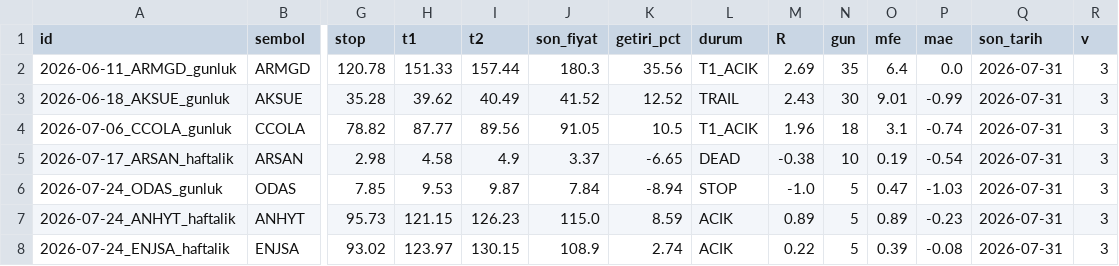
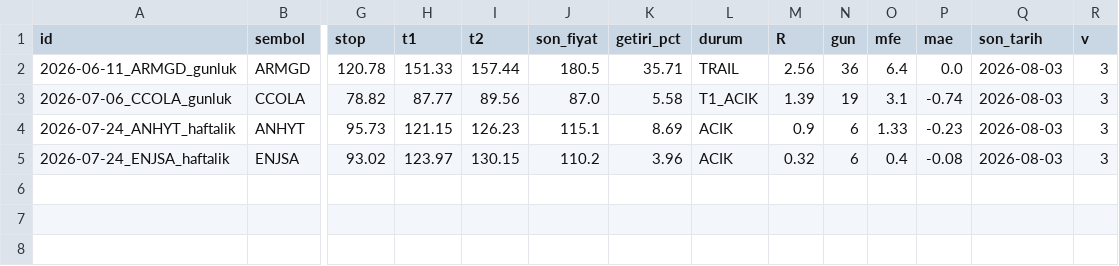
Before and after one commit to ilkukaya/swing, a CSV file: data/tracking.csv, drawn as a sheet; only a part is shown, gaps mark what is left out; removed rows and columns are numbered as before the commit, all else as after; rows hold the shown columns only; the diff names each change by its address in the sheet, - before the commit and + after, or states it on an @@ line.

```diff
--- a/data/tracking.csv
+++ b/data/tracking.csv
-J2 (son_fiyat): 180.3
+J2 (son_fiyat): 180.5
-K2 (getiri_pct): 35.56
+K2 (getiri_pct): 35.71
-L2 (durum): T1_ACIK
+L2 (durum): TRAIL
-M2 (R): 2.69
+M2 (R): 2.56
-N2 (gun): 35
+N2 (gun): 36
-Q2 (son_tarih): 2026-07-31
+Q2 (son_tarih): 2026-08-03
-row 3: 2026-06-18_AKSUE_gunluk | AKSUE | 35.28 | 39.62 | 40.49 | 41.52 | 12.52 | TRAIL | 2.43 | 30 | 9.01 | -0.99 | 2026-07-31 | 3
-J3 (son_fiyat): 91.05
+J3 (son_fiyat): 87.0
-K3 (getiri_pct): 10.5
+K3 (getiri_pct): 5.58
-M3 (R): 1.96
+M3 (R): 1.39
-N3 (gun): 18
+N3 (gun): 19
-Q3 (son_tarih): 2026-07-31
+Q3 (son_tarih): 2026-08-03
-row 5: 2026-07-17_ARSAN_haftalik | ARSAN | 2.98 | 4.58 | 4.9 | 3.37 | -6.65 | DEAD | -0.38 | 10 | 0.19 | -0.54 | 2026-07-31 | 3
-row 6: 2026-07-24_ODAS_gunluk | ODAS | 7.85 | 9.53 | 9.87 | 7.84 | -8.94 | STOP | -1.0 | 5 | 0.47 | -1.03 | 2026-07-31 | 3
-J4 (son_fiyat): 115.0
+J4 (son_fiyat): 115.1
-K4 (getiri_pct): 8.59
+K4 (getiri_pct): 8.69
-M4 (R): 0.89
+M4 (R): 0.9
-N4:N5 (gun): 5
+N4:N5 (gun): 6
-O4 (mfe): 0.89
+O4 (mfe): 1.33
-Q4:Q5 (son_tarih): 2026-07-31
+Q4:Q5 (son_tarih): 2026-08-03
-J5 (son_fiyat): 108.9
+J5 (son_fiyat): 110.2
-K5 (getiri_pct): 2.74
+K5 (getiri_pct): 3.96
-M5 (R): 0.22
+M5 (R): 0.32
-O5 (mfe): 0.39
+O5 (mfe): 0.4
```
Also changed, not shown: data/closed.csv, data/signals.csv, 4 other files.
